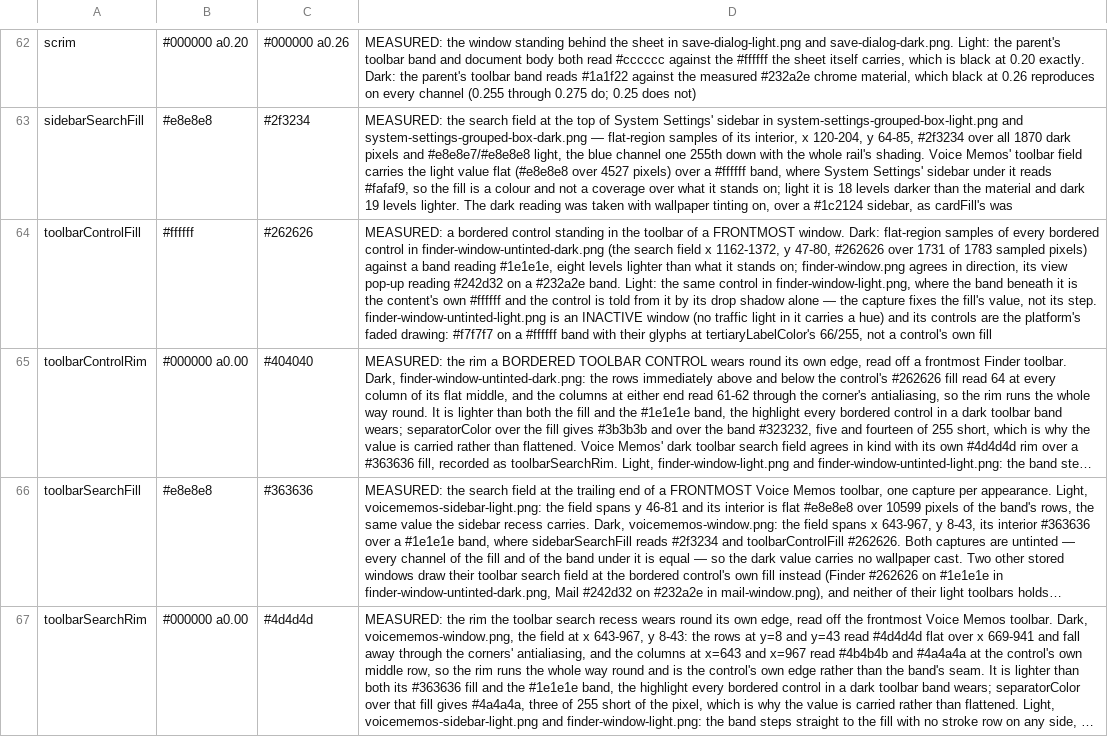
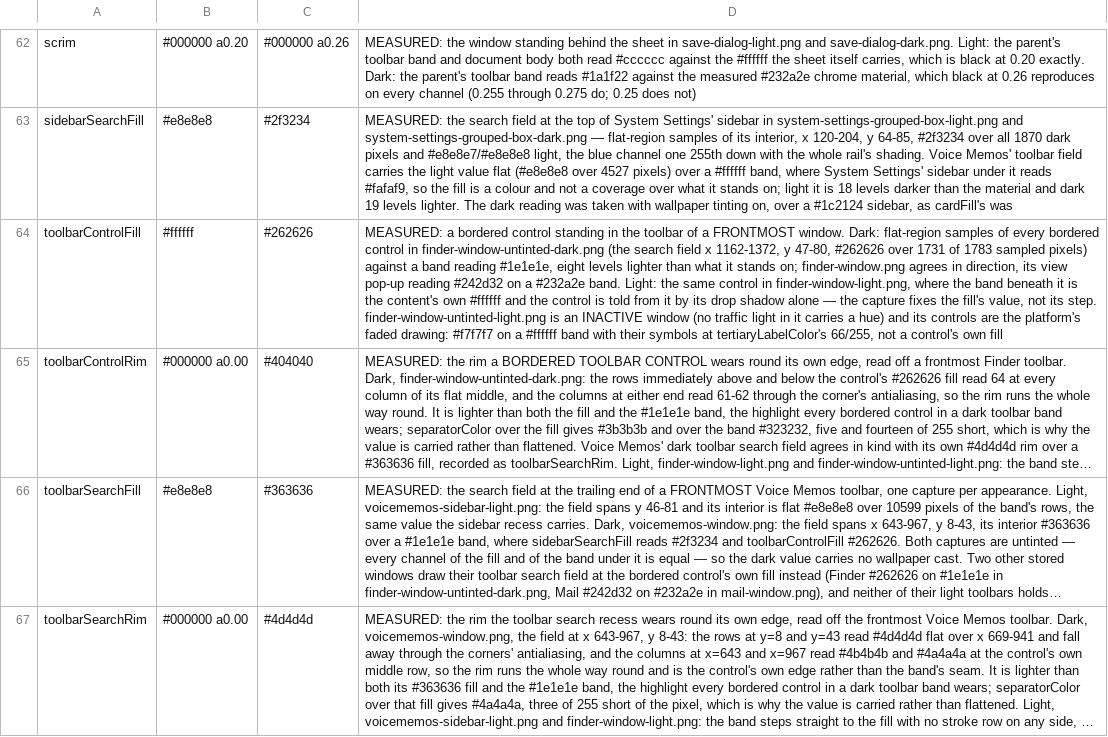
Before and after one commit to vibrantgio/.github, a TSV file: reference/macos/nscolors.tsv, drawn as a sheet; only a part is shown, gaps mark what is left out; long unchanged cells end in …; the diff covers the shown part only; the diff names each change by its address in the sheet, - before the commit and + after, or states it on an @@ line.

```diff
--- a/reference/macos/nscolors.tsv
+++ b/reference/macos/nscolors.tsv
-D64: …with their glyphs at tertiaryLabelColor's…
+D64: …with their symbols at tertiaryLabelColor's…
```
Also changed, not shown: 2 edited cells elsewhere in this file, 2 other files.
